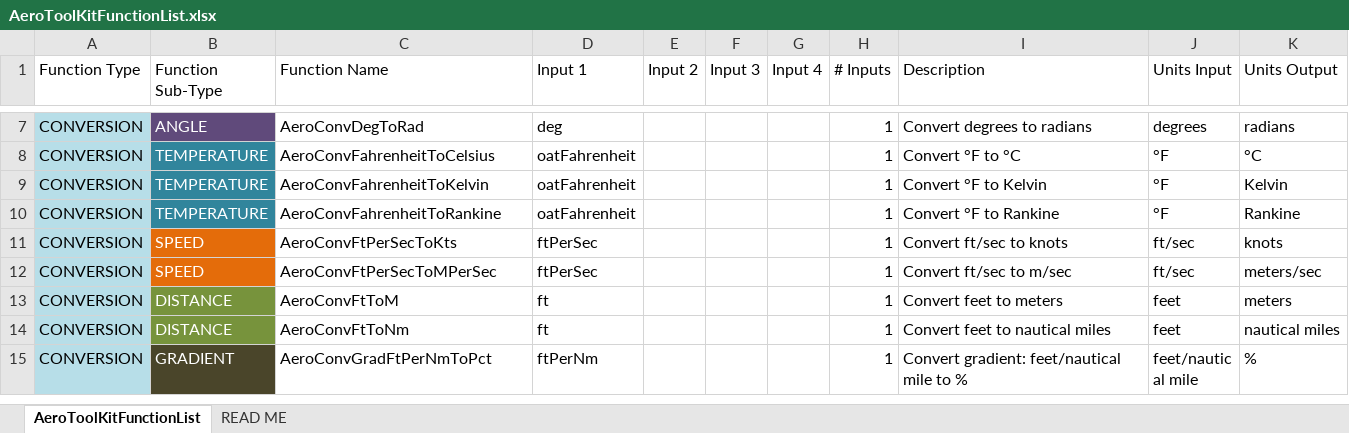
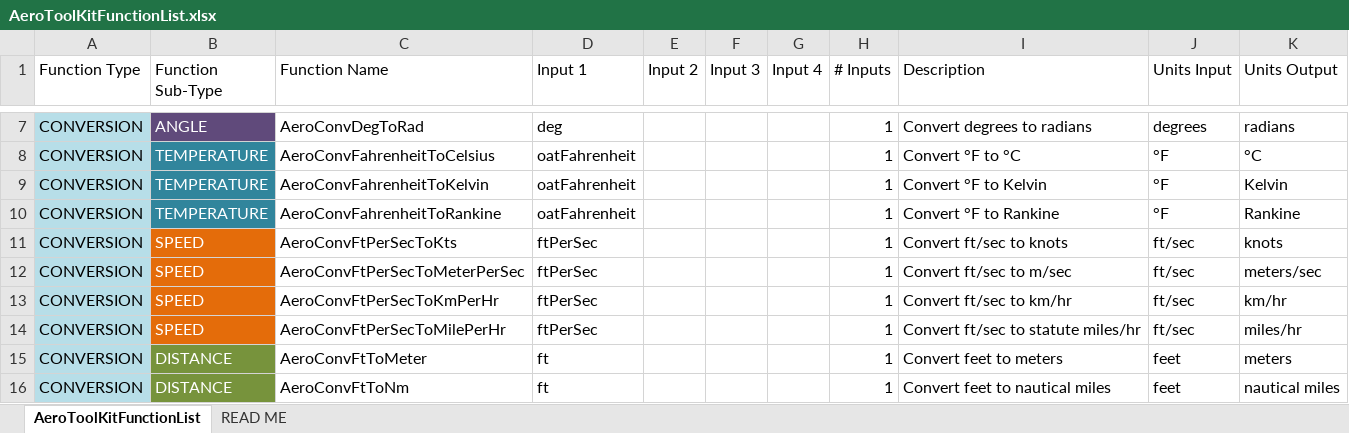
Before and after one commit to GalaxyHobo/AeroToolKitAddIn, an Excel workbook: Reference/AeroToolKitFunctionList.xlsx, sheet AeroToolKitFunctionList, drawn as a sheet; only a part is shown, gaps mark what is left out; the shorter side is filled out with more unchanged rows; values as stored, in another font and other column widths than the file's, no borders; addresses are those after the commit; the diff covers the shown part only; the diff names each change by its address in the sheet, - before the commit and + after, or states it on an @@ line.

Commit message:
feat/fix: add km, mile, mph and km/hr conversions
Added conversions for distance (km & statute mile) and speed (statute mile/hr & km/hr). While under hood, addressed naming of functions to spell out meters (instead of using "M", which can be confused with miles). Also standardized on "miles" for statute miles. Imported revised .bas into .xlam binary and updated/re-tested in test .xlsm. Also added new functions to function list spreadsheet and exported version to .csv.

```diff
--- a/Reference/AeroToolKitFunctionList.xlsx (sheet AeroToolKitFunctionList)
+++ b/Reference/AeroToolKitFunctionList.xlsx (sheet AeroToolKitFunctionList)
-C12 (Function Name): AeroConvFtPerSecToMPerSec
+C12 (Function Name): AeroConvFtPerSecToMeterPerSec
+row 13: CONVERSION | SPEED | AeroConvFtPerSecToKmPerHr | ftPerSec |  |  |  | 1 | Convert ft/sec to km/hr | ft/sec | km/hr
+row 14: CONVERSION | SPEED | AeroConvFtPerSecToMilePerHr | ftPerSec |  |  |  | 1 | Convert ft/sec to statute miles/hr | ft/sec | miles/hr
-C15 (Function Name): AeroConvFtToM
+C15 (Function Name): AeroConvFtToMeter
```
Also changed, not shown: 18 added rows and 19 edited cells elsewhere in this sheet, 4 other files.
